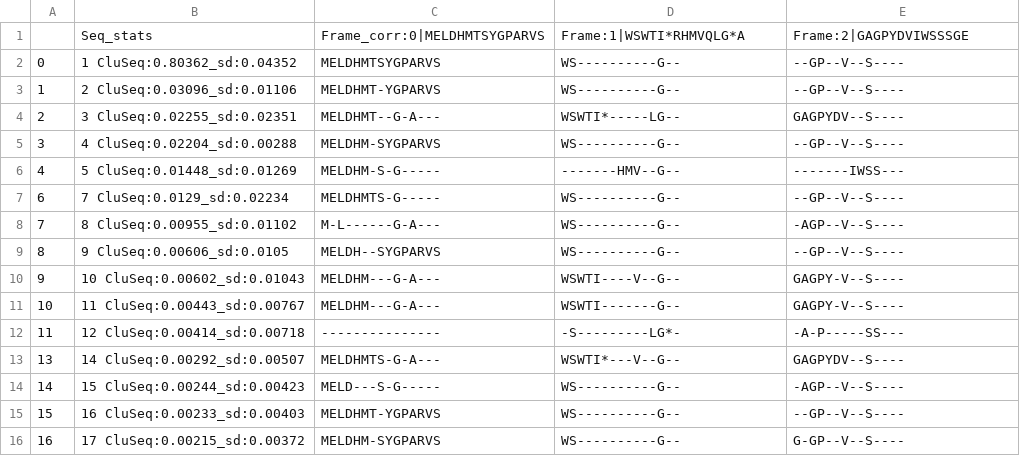
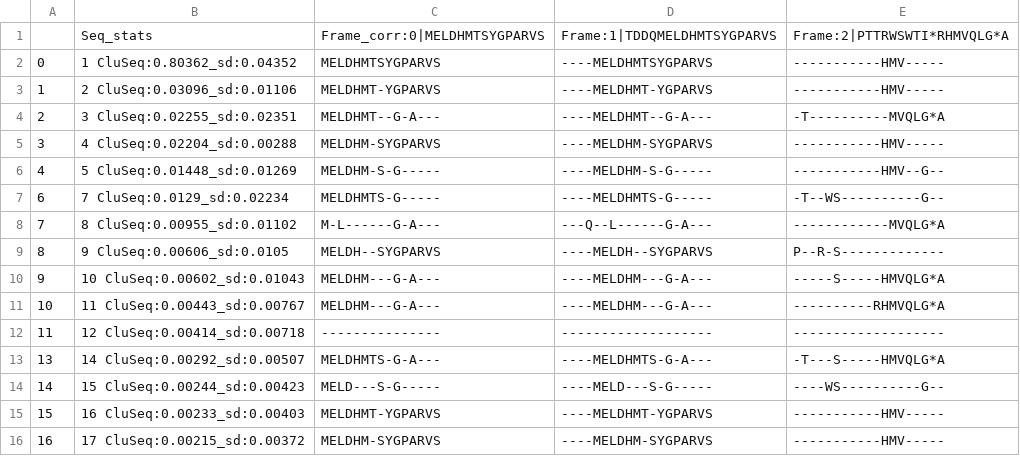
Before and after one commit to MNM-LU/Arc-HITI, a CSV file: HITI_mCherry_10+/aligned/AA/HITI_mCherry_5p_10+_AA.csv, drawn as a sheet; only a part is shown; the diff covers the shown part only.

```diff
--- a/HITI_mCherry_10+/aligned/AA/HITI_mCherry_5p_10+_AA.csv
+++ b/HITI_mCherry_10+/aligned/AA/HITI_mCherry_5p_10+_AA.csv
@@ -1,16 +1,16 @@
-,Seq_stats,Frame_corr:0|MELDHMTSYGPARVS,Frame:1|WSWTI*RHMVQLG*A,Frame:2|GAGPYDVIWSSSGE
-0,1 CluSeq:0.80362_sd:0.04352,MELDHMTSYGPARVS,WS----------G--,--GP--V--S----
-1,2 CluSeq:0.03096_sd:0.01106,MELDHMT-YGPARVS,WS----------G--,--GP--V--S----
-2,3 CluSeq:0.02255_sd:0.02351,MELDHMT--G-A---,WSWTI*-----LG--,GAGPYDV--S----
-3,4 CluSeq:0.02204_sd:0.00288,MELDHM-SYGPARVS,WS----------G--,--GP--V--S----
-4,5 CluSeq:0.01448_sd:0.01269,MELDHM-S-G-----,-------HMV--G--,-------IWSS---
-6,7 CluSeq:0.0129_sd:0.02234,MELDHMTS-G-----,WS----------G--,--GP--V--S----
-7,8 CluSeq:0.00955_sd:0.01102,M-L------G-A---,WS----------G--,-AGP--V--S----
-8,9 CluSeq:0.00606_sd:0.0105,MELDH--SYGPARVS,WS----------G--,--GP--V--S----
-9,10 CluSeq:0.00602_sd:0.01043,MELDHM---G-A---,WSWTI----V--G--,GAGPY-V--S----
-10,11 CluSeq:0.00443_sd:0.00767,MELDHM---G-A---,WSWTI-------G--,GAGPY-V--S----
-11,12 CluSeq:0.00414_sd:0.00718,---------------,-S---------LG*-,-A-P-----SS---
-13,14 CluSeq:0.00292_sd:0.00507,MELDHMTS-G-A---,WSWTI*---V--G--,GAGPYDV--S----
-14,15 CluSeq:0.00244_sd:0.00423,MELD---S-G-----,WS----------G--,-AGP--V--S----
-15,16 CluSeq:0.00233_sd:0.00403,MELDHMT-YGPARVS,WS----------G--,--GP--V--S----
-16,17 CluSeq:0.00215_sd:0.00372,MELDHM-SYGPARVS,WS----------G--,G-GP--V--S----
+,Seq_stats,Frame_corr:0|MELDHMTSYGPARVS,Frame:1|TDDQMELDHMTSYGPARVS,Frame:2|PTTRWSWTI*RHMVQLG*A
+0,1 CluSeq:0.80362_sd:0.04352,MELDHMTSYGPARVS,----MELDHMTSYGPARVS,-----------HMV-----
+1,2 CluSeq:0.03096_sd:0.01106,MELDHMT-YGPARVS,----MELDHMT-YGPARVS,-----------HMV-----
+2,3 CluSeq:0.02255_sd:0.02351,MELDHMT--G-A---,----MELDHMT--G-A---,-T----------MVQLG*A
+3,4 CluSeq:0.02204_sd:0.00288,MELDHM-SYGPARVS,----MELDHM-SYGPARVS,-----------HMV-----
+4,5 CluSeq:0.01448_sd:0.01269,MELDHM-S-G-----,----MELDHM-S-G-----,-----------HMV--G--
+6,7 CluSeq:0.0129_sd:0.02234,MELDHMTS-G-----,----MELDHMTS-G-----,-T--WS----------G--
+7,8 CluSeq:0.00955_sd:0.01102,M-L------G-A---,---Q--L------G-A---,------------MVQLG*A
+8,9 CluSeq:0.00606_sd:0.0105,MELDH--SYGPARVS,----MELDH--SYGPARVS,P--R-S-------------
+9,10 CluSeq:0.00602_sd:0.01043,MELDHM---G-A---,----MELDHM---G-A---,-----S-----HMVQLG*A
+10,11 CluSeq:0.00443_sd:0.00767,MELDHM---G-A---,----MELDHM---G-A---,----------RHMVQLG*A
+11,12 CluSeq:0.00414_sd:0.00718,---------------,-------------------,-------------------
+13,14 CluSeq:0.00292_sd:0.00507,MELDHMTS-G-A---,----MELDHMTS-G-A---,-T---S-----HMVQLG*A
+14,15 CluSeq:0.00244_sd:0.00423,MELD---S-G-----,----MELD---S-G-----,----WS----------G--
+15,16 CluSeq:0.00233_sd:0.00403,MELDHMT-YGPARVS,----MELDHMT-YGPARVS,-----------HMV-----
+16,17 CluSeq:0.00215_sd:0.00372,MELDHM-SYGPARVS,----MELDHM-SYGPARVS,-----------HMV-----
```
Also changed, not shown: 110 edited cells elsewhere in this file, 24 other files.
